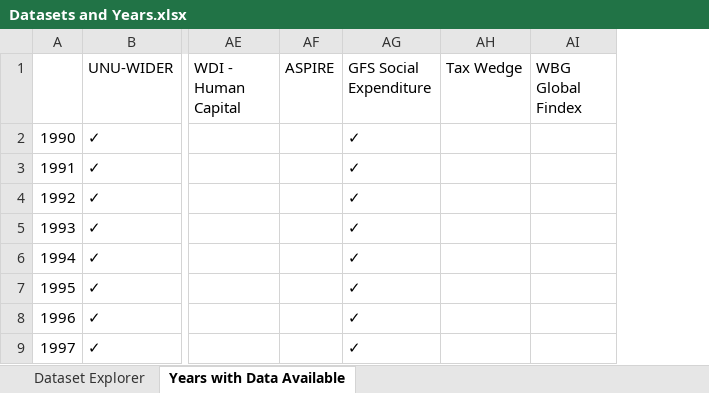
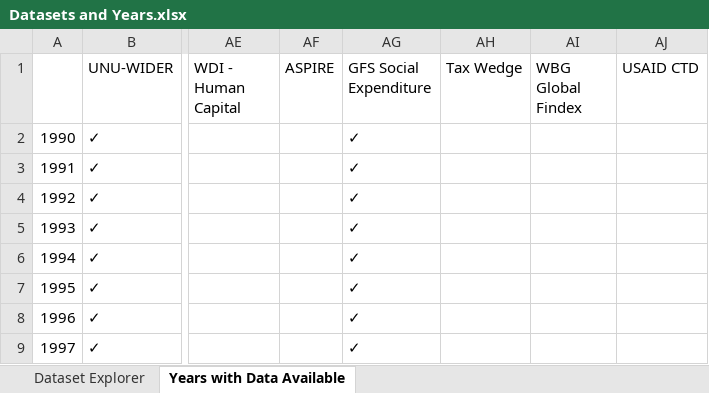
Before and after one commit to Revenue-Academy/Tax-Datasets, an Excel workbook: Country-Year Data/Datasets and Years.xlsx, sheet Years with Data Available, drawn as a sheet; only a part is shown, gaps mark what is left out; values as stored, in another font and other column widths than the file's, no borders; the diff names each change by its address in the sheet, - before the commit and + after, or states it on an @@ line.

Commit message:
Add files via upload

```diff
--- a/Country-Year Data/Datasets and Years.xlsx (sheet Years with Data Available)
+++ b/Country-Year Data/Datasets and Years.xlsx (sheet Years with Data Available)
+column AJ (USAID CTD), empty
```
Also changed, not shown: hidden cells.
